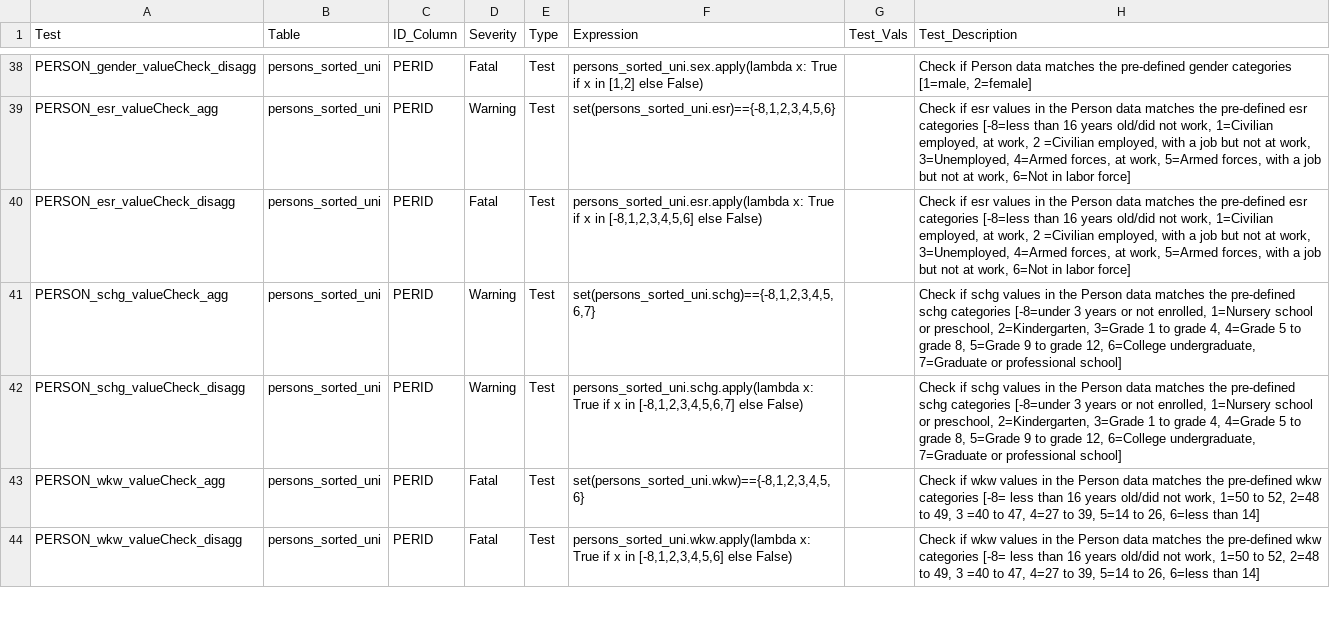
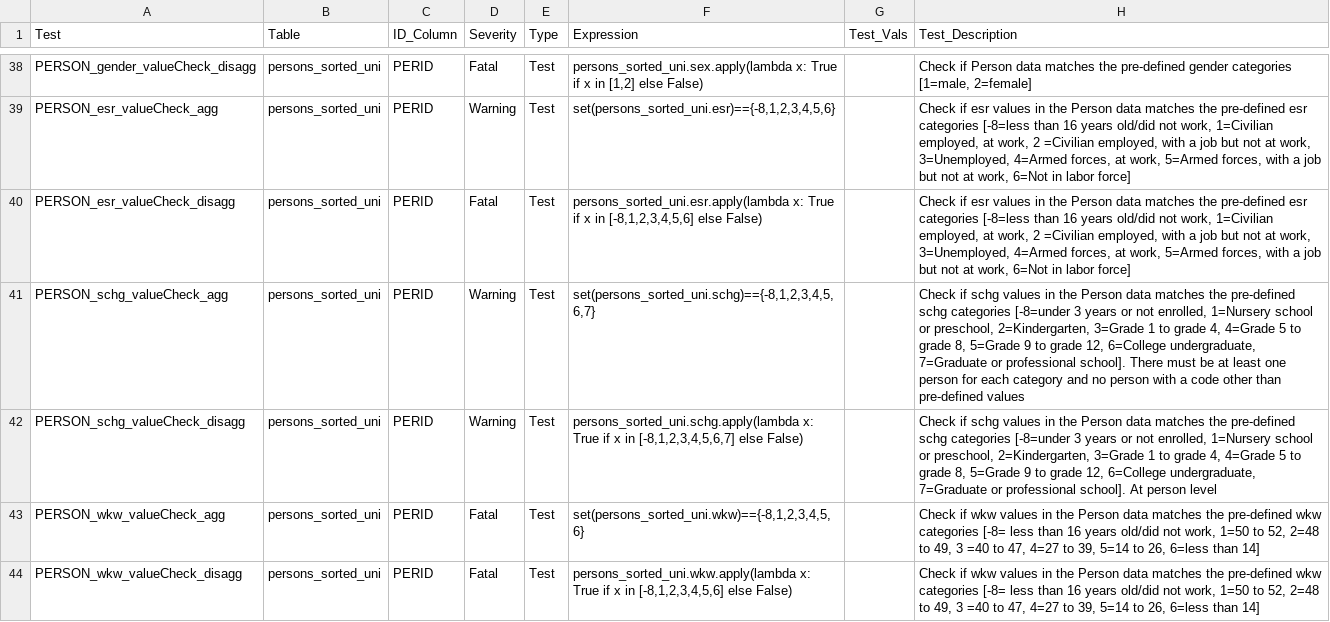
Before and after one commit to RSGInc/SOABM, a CSV file: template/inputChecker/config/inputs_checks.csv, drawn as a sheet; only a part is shown, gaps mark what is left out; the diff covers the shown part only.

Commit message:
Updates based on failed test review

```diff
--- a/template/inputChecker/config/inputs_checks.csv
+++ b/template/inputChecker/config/inputs_checks.csv
@@ -40,4 +40,4 @@ PERSON_esr_valueCheck_agg,persons_sorted_uni,PERID,Warning,Test,"set(persons_sor
 PERSON_esr_valueCheck_disagg,persons_sorted_uni,PERID,Fatal,Test,"persons_sorted_uni.esr.apply(lambda x: True if x in [-8,1,2,3,4,5,6] else False)",,"Check if esr values in the Person data matches the pre-defined esr categories [-8=less than 16 years old/did not work, 1=Civilian employed, at work, 2 =Civilian employed, with a job but not at work, 3=Unemployed, 4=Armed forces, at work, 5=Armed forces, with a job but not at work, 6=Not in labor force]"
-PERSON_schg_valueCheck_agg,persons_sorted_uni,PERID,Warning,Test,"set(persons_sorted_uni.schg)=={-8,1,2,3,4,5,6,7}",,"Check if schg values in the Person data matches the pre-defined schg categories [-8=under 3 years or not enrolled, 1=Nursery school or preschool, 2=Kindergarten, 3=Grade 1 to grade 4, 4=Grade 5 to grade 8, 5=Grade 9 to grade 12, 6=College undergraduate, 7=Graduate or professional school]"
-PERSON_schg_valueCheck_disagg,persons_sorted_uni,PERID,Warning,Test,"persons_sorted_uni.schg.apply(lambda x: True if x in [-8,1,2,3,4,5,6,7] else False)",,"Check if schg values in the Person data matches the pre-defined schg categories [-8=under 3 years or not enrolled, 1=Nursery school or preschool, 2=Kindergarten, 3=Grade 1 to grade 4, 4=Grade 5 to grade 8, 5=Grade 9 to grade 12, 6=College undergraduate, 7=Graduate or professional school]"
+PERSON_schg_valueCheck_agg,persons_sorted_uni,PERID,Warning,Test,"set(persons_sorted_uni.schg)=={-8,1,2,3,4,5,6,7}",,"Check if schg values in the Person data matches the pre-defined schg categories [-8=under 3 years or not enrolled, 1=Nursery school or preschool, 2=Kindergarten, 3=Grade 1 to grade 4, 4=Grade 5 to grade 8, 5=Grade 9 to grade 12, 6=College undergraduate, 7=Graduate or professional school]. There must be at least one person for each category and no person with a code other than pre-defined values"
+PERSON_schg_valueCheck_disagg,persons_sorted_uni,PERID,Warning,Test,"persons_sorted_uni.schg.apply(lambda x: True if x in [-8,1,2,3,4,5,6,7] else False)",,"Check if schg values in the Person data matches the pre-defined schg categories [-8=under 3 years or not enrolled, 1=Nursery school or preschool, 2=Kindergarten, 3=Grade 1 to grade 4, 4=Grade 5 to grade 8, 5=Grade 9 to grade 12, 6=College undergraduate, 7=Graduate or professional school]. At person level"
 PERSON_wkw_valueCheck_agg,persons_sorted_uni,PERID,Fatal,Test,"set(persons_sorted_uni.wkw)=={-8,1,2,3,4,5,6}",,"Check if wkw values in the Person data matches the pre-defined wkw categories [-8= less than 16 years old/did not work, 1=50 to 52, 2=48 to 49, 3 =40 to 47, 4=27 to 39, 5=14 to 26, 6=less than 14]"
```
Also changed, not shown: 52 edited cells elsewhere in this file.
